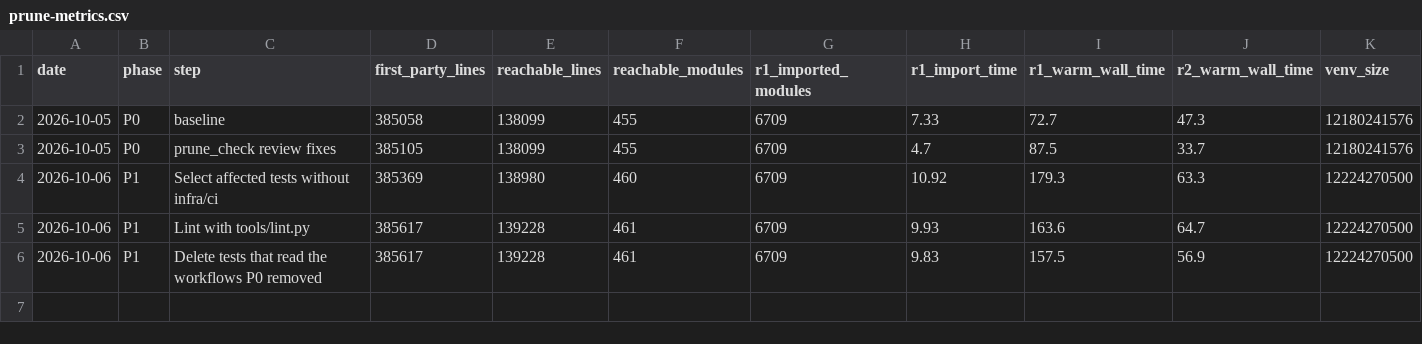
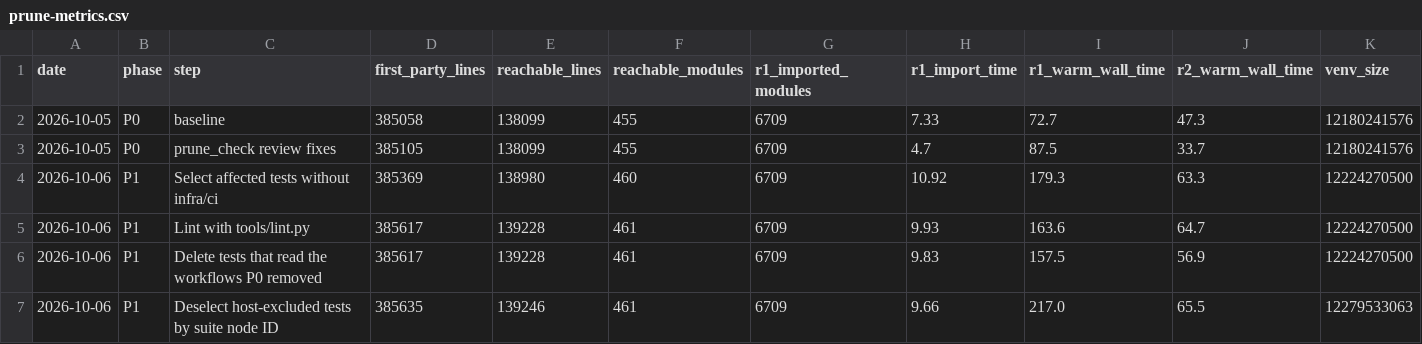
Before and after one commit to jasgcode/Poorin, a CSV file: docs/poorin/prune-metrics.csv, drawn as a sheet; the diff names each change by its address in the sheet, - before the commit and + after, or states it on an @@ line.

Commit message:
[poorin] Deselect host-excluded tests by suite node ID
Iris's hardware-probe tests and Verifyit's Go grader tests fail on this
workstation, so tools.affected_tests deselects them. The deselects never
matched: pytest makes node IDs relative to the configuration directory,
and every library under lib/ has its own [tool.pytest.ini_options], so
lib/iris/tests/... is tests/... inside the Iris suite. The first commit
whose check ran every suite failed on the Iris tests.

pytest_runs now takes the exclusions explicitly and writes each
--deselect relative to the suite's configuration directory; --ignore
stays relative to the repository root, where pytest runs. The new test
runs real pytest on a library with its own configuration, because the
old one checked only the argument strings.

```diff
--- a/docs/poorin/prune-metrics.csv
+++ b/docs/poorin/prune-metrics.csv
+row 7: 2026-10-06 | P1 | Deselect host-excluded tests by suite node ID | 385635 | 139246 | 461 | 6709 | 9.66 | 217.0 | 65.5 | 12279533063
```
Also changed, not shown: 3 other files.
